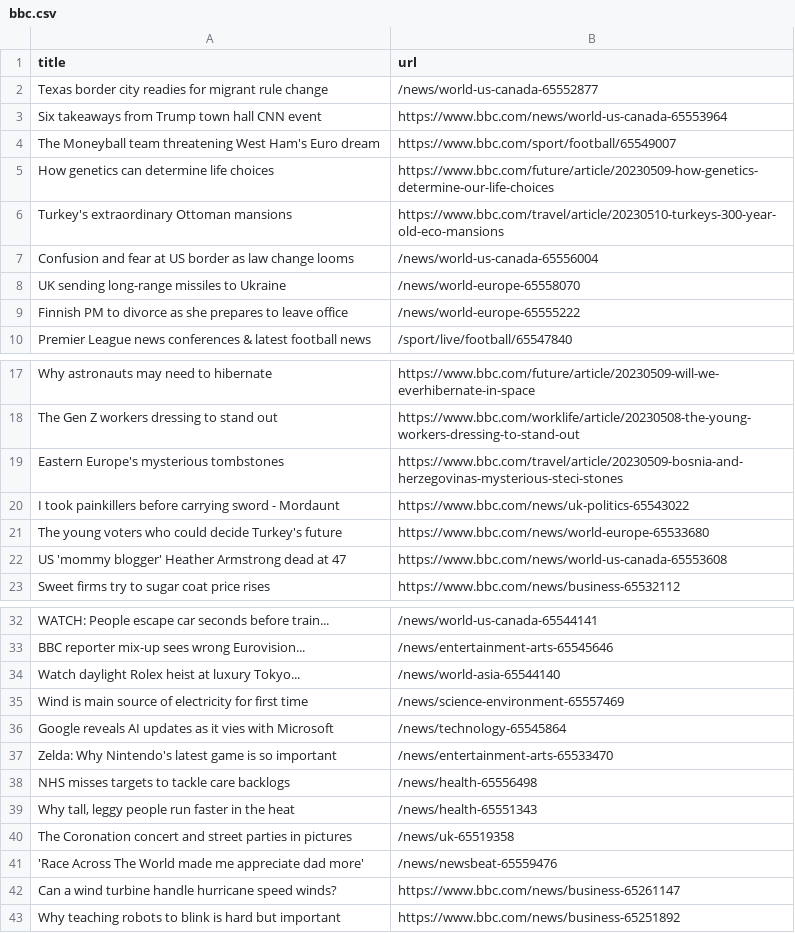
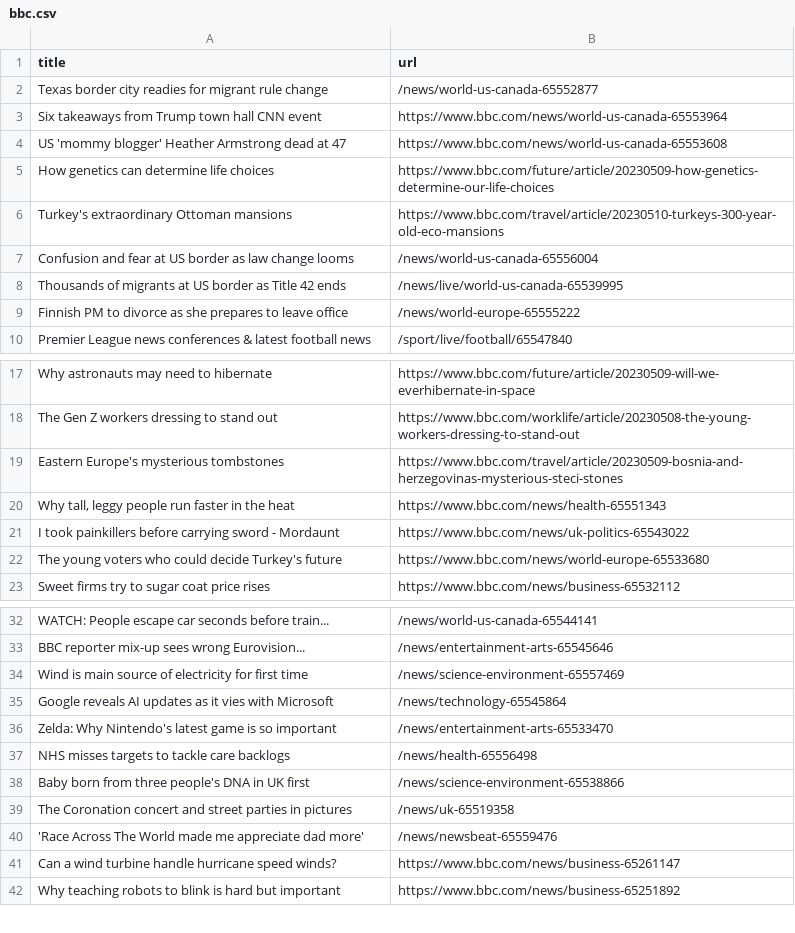
Before and after one commit to Danihisp/automatic-scraper-bbc-main, a CSV file: bbc.csv, drawn as a sheet; only a part is shown, gaps mark what is left out.

```diff
--- a/bbc.csv
+++ b/bbc.csv
@@ -3,3 +3,3 @@ Texas border city readies for migrant rule change,/news/world-us-canada-65552877
 Six takeaways from Trump town hall CNN event,https://www.bbc.com/news/world-us-canada-65553964
-The Moneyball team threatening West Ham's Euro dream,https://www.bbc.com/sport/football/65549007
+US 'mommy blogger' Heather Armstrong dead at 47,https://www.bbc.com/news/world-us-canada-65553608
 How genetics can determine life choices,https://www.bbc.com/future/article/20230509-how-genetics-determine-our-life-choices
@@ -7,3 +7,3 @@ Turkey's extraordinary Ottoman mansions,https://www.bbc.com/travel/article/20230
 Confusion and fear at US border as law change looms,/news/world-us-canada-65556004
-UK sending long-range missiles to Ukraine,/news/world-europe-65558070
+Thousands of migrants at US border as Title 42 ends,/news/live/world-us-canada-65539995
 Finnish PM to divorce as she prepares to leave office,/news/world-europe-65555222
@@ -19,5 +19,5 @@ The Gen Z workers dressing to stand out,https://www.bbc.com/worklife/article/202
 Eastern Europe's mysterious tombstones,https://www.bbc.com/travel/article/20230509-bosnia-and-herzegovinas-mysterious-steci-stones
+"Why tall, leggy people run faster in the heat",https://www.bbc.com/news/health-65551343
 I took painkillers before carrying sword - Mordaunt,https://www.bbc.com/news/uk-politics-65543022
 The young voters who could decide Turkey's future,https://www.bbc.com/news/world-europe-65533680
-US 'mommy blogger' Heather Armstrong dead at 47,https://www.bbc.com/news/world-us-canada-65553608
 Sweet firms try to sugar coat price rises,https://www.bbc.com/news/business-65532112
@@ -33,3 +33,2 @@ WATCH: People escape car seconds before train...,/news/world-us-canada-65544141
 BBC reporter mix-up sees wrong Eurovision...,/news/entertainment-arts-65545646
-Watch daylight Rolex heist at luxury Tokyo...,/news/world-asia-65544140
 Wind is main source of electricity for first time,/news/science-environment-65557469
@@ -38,3 +37,3 @@ Zelda: Why Nintendo's latest game is so important,/news/entertainment-arts-65533
 NHS misses targets to tackle care backlogs,/news/health-65556498
-"Why tall, leggy people run faster in the heat",/news/health-65551343
+Baby born from three people's DNA in UK first,/news/science-environment-65538866
 The Coronation concert and street parties in pictures,/news/uk-65519358
```
